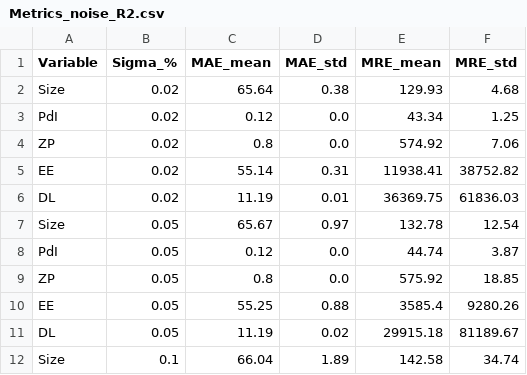
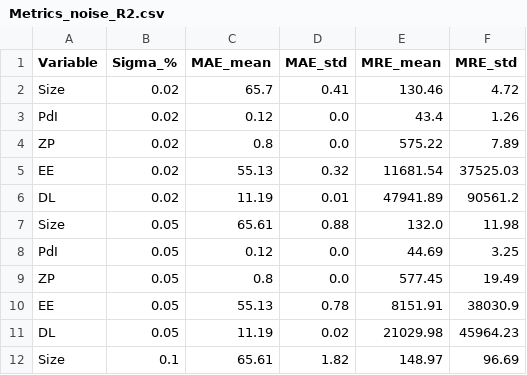
Before and after one commit to emma-reig/TFM_MuBiB_Emma-Reig, a CSV file: Design_Expert/Experimental_synthesis/Without convolution/Metrics_noise_R2.csv, drawn as a sheet; only a part is shown; the diff covers the shown part only.

```diff
--- a/Design_Expert/Experimental_synthesis/Without convolution/Metrics_noise_R2.csv
+++ b/Design_Expert/Experimental_synthesis/Without convolution/Metrics_noise_R2.csv
@@ -1,12 +1,12 @@
 Variable,Sigma_%,MAE_mean,MAE_std,MRE_mean,MRE_std
-Size,0.02,65.64,0.38,129.93,4.68
-PdI,0.02,0.12,0.0,43.34,1.25
-ZP,0.02,0.8,0.0,574.92,7.06
-EE,0.02,55.14,0.31,11938.41,38752.82
-DL,0.02,11.19,0.01,36369.75,61836.03
-Size,0.05,65.67,0.97,132.78,12.54
-PdI,0.05,0.12,0.0,44.74,3.87
-ZP,0.05,0.8,0.0,575.92,18.85
-EE,0.05,55.25,0.88,3585.4,9280.26
-DL,0.05,11.19,0.02,29915.18,81189.67
-Size,0.1,66.04,1.89,142.58,34.74
+Size,0.02,65.7,0.41,130.46,4.72
+PdI,0.02,0.12,0.0,43.4,1.26
+ZP,0.02,0.8,0.0,575.22,7.89
+EE,0.02,55.13,0.32,11681.54,37525.03
+DL,0.02,11.19,0.01,47941.89,90561.2
+Size,0.05,65.61,0.88,132.0,11.98
+PdI,0.05,0.12,0.0,44.69,3.25
+ZP,0.05,0.8,0.0,577.45,19.49
+EE,0.05,55.13,0.78,8151.91,38030.9
+DL,0.05,11.19,0.02,21029.98,45964.23
+Size,0.1,65.61,1.82,148.97,96.69
```
Also changed, not shown: 10 edited cells elsewhere in this file, Design_Expert/Experimental_synthesis/Without convolution/Metrics_noise_R1.csv, 2 other files.
